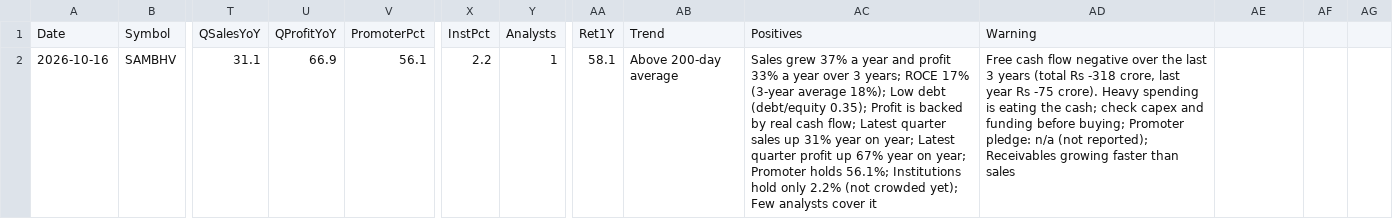
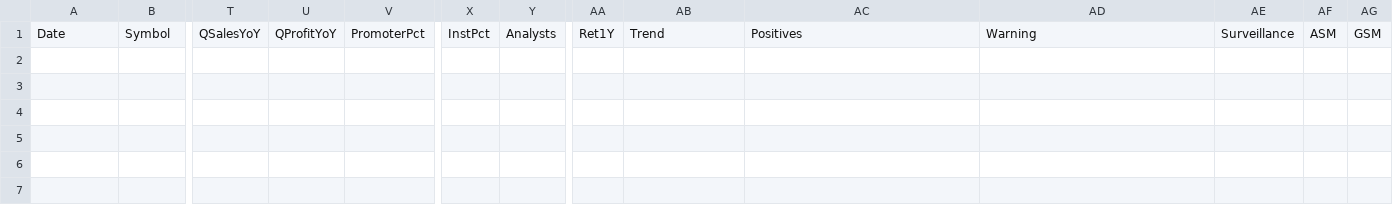
Before and after one commit to Venkey-stocks/stock-radar, a CSV file: data/multibagger.csv, drawn as a sheet; only a part is shown, gaps mark what is left out; rows hold the shown columns only; the diff names each change by its address in the sheet, - before the commit and + after, or states it on an @@ line.

Commit message:
multibagger data

```diff
--- a/data/multibagger.csv
+++ b/data/multibagger.csv
-AE1: (empty)
+AE1: Surveillance
-AF1: (empty)
+AF1: ASM
-AG1: (empty)
+AG1: GSM
-row 2: 2026-10-16 | SAMBHV | 31.1 | 66.9 | 56.1 | 2.2 | 1 | 58.1 | Above 200-day average | Sales grew 37% a year and profit 33% a year over 3 years; ROCE 17% (3-year average 18%); Low debt (debt/equity 0.35); Profit is backed by real cash flow; Latest quarter sales up 31% year on year; Latest quarter profit up 67% year on year; Promoter holds 56.1%; Institutions hold only 2.2% (not crowded yet); Few analysts cover it | Free cash flow negative over the last 3 years (total Rs -318 crore, last year Rs -75 crore). Heavy spending is eating the cash; check capex and funding before buying; Promoter pledge: n/a (not reported); Receivables growing faster than sales
```
Also changed, not shown: 2 other files.
